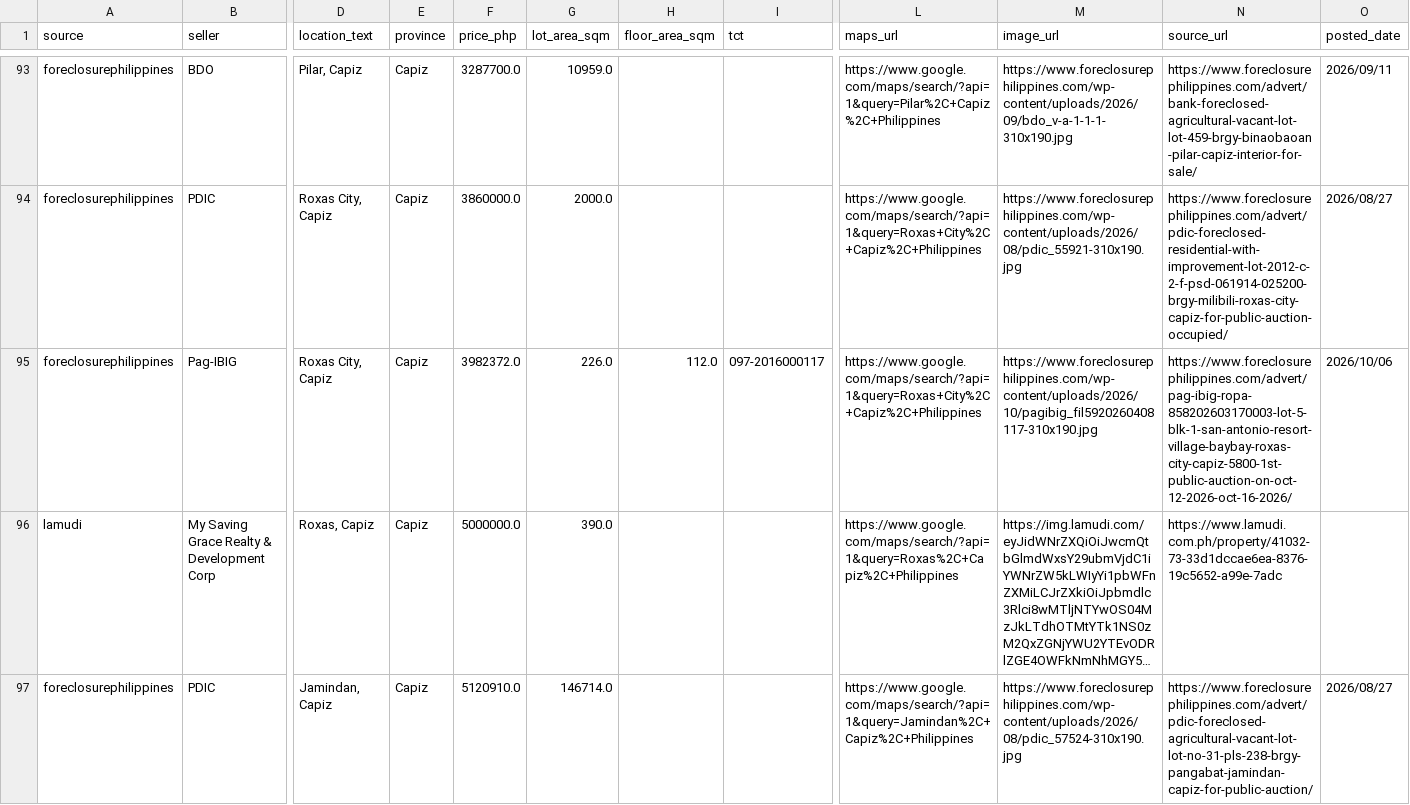
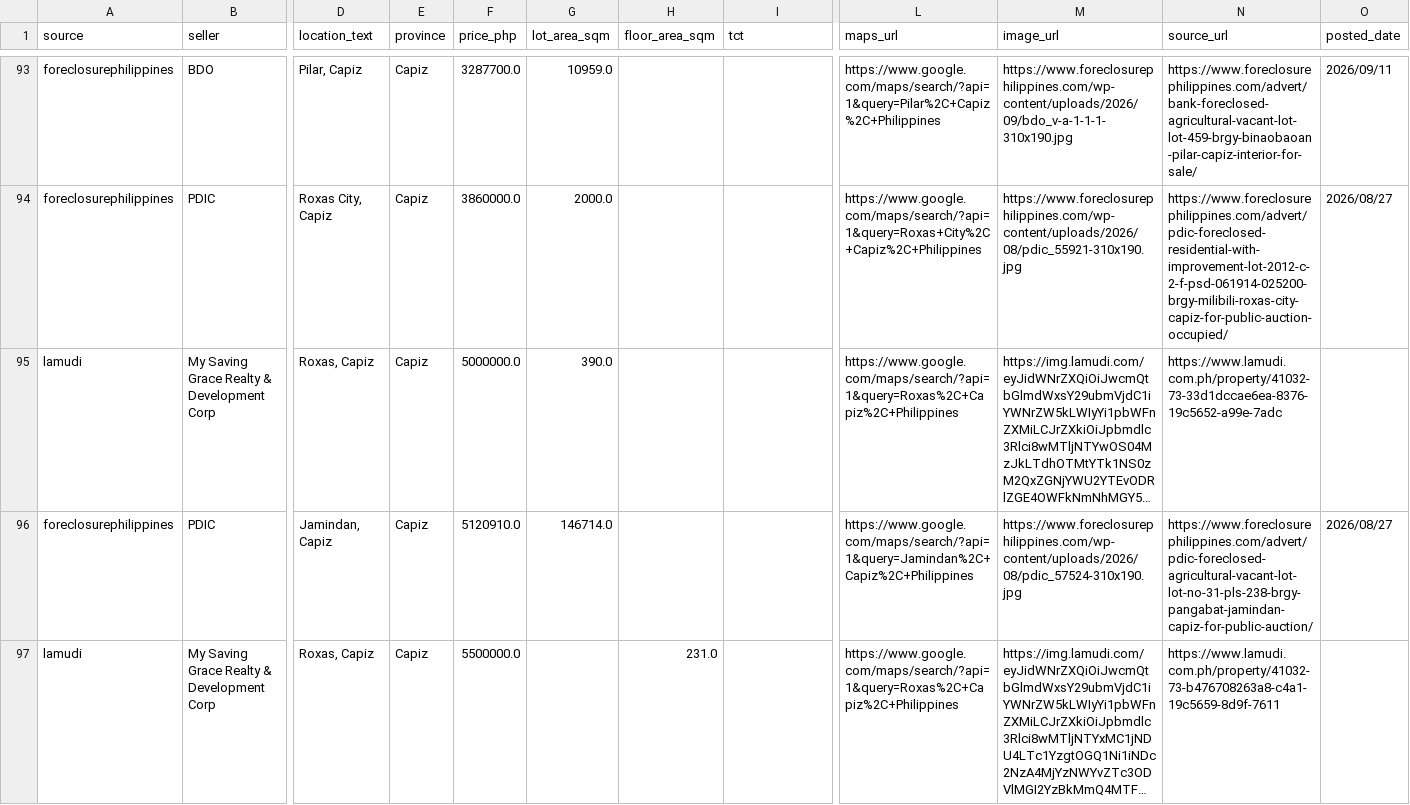
Before and after one commit to AIinterruptor/panay-foreclosure-tracker, a CSV file: docs/data/listings.csv, drawn as a sheet; only a part is shown, gaps mark what is left out; the shorter side is filled out with more unchanged rows; long unchanged cells end in …; removed rows and columns are numbered as before the commit, all else as after; rows hold the shown columns only; the diff covers the shown part only; the diff names each change by its address in the sheet, - before the commit and + after, or states it on an @@ line.

```diff
--- a/docs/data/listings.csv
+++ b/docs/data/listings.csv
-row 95: foreclosurephilippines | Pag-IBIG | Roxas City, Capiz | Capiz | 3982372.0 | 226.0 | 112.0 | 097-2016000117 | https://www.google.com/maps/search/?api=1&query=Roxas+City%2C+Capiz%2C+Philippines | https://www.foreclosurephilippines.com/wp-content/uploads/2026/10/pagibig_fil5920260408117-310x190.jpg | https://www.foreclosurephilippines.com/advert/pag-ibig-ropa-858202603170003-lot-5-blk-1-san-antonio-resort-village-baybay-roxas-city-capiz-5800-1st-public-auction-on-oct-12-2026-oct-16-2026/ | 2026/10/06
```
Also changed, not shown: 1 added row elsewhere in this file, 2 other files.
